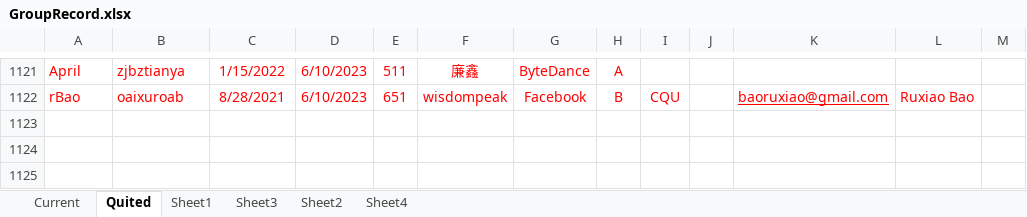
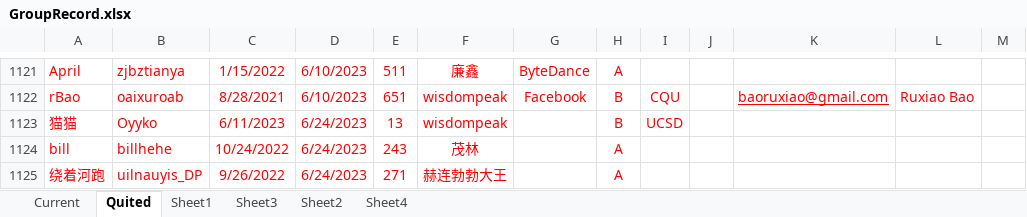
Before and after one commit to wisdompeak/lc-score-board, an Excel workbook: generateEXCEL/Data/Members/GroupRecord.xlsx, sheet Quited, drawn as a sheet; only a part is shown, gaps mark what is left out; values as stored, in another font and other column widths than the file's, no borders; the diff names each change by its address in the sheet, - before the commit and + after, or states it on an @@ line.

```diff
--- a/generateEXCEL/Data/Members/GroupRecord.xlsx (sheet Quited)
+++ b/generateEXCEL/Data/Members/GroupRecord.xlsx (sheet Quited)
+row 1123: 猫猫 | Oyyko | 6/11/2023 | 6/24/2023 | 13 | wisdompeak |  | B | UCSD
+row 1124: bill | billhehe | 10/24/2022 | 6/24/2023 | 243 | 茂林 |  | A
+row 1125: 绕着河跑 | uilnauyis_DP | 9/26/2022 | 6/24/2023 | 271 | 赫连勃勃大王 |  | A
```
Also changed, not shown: sheet Current, generateEXCEL/index.xlsx, 17 other files.
